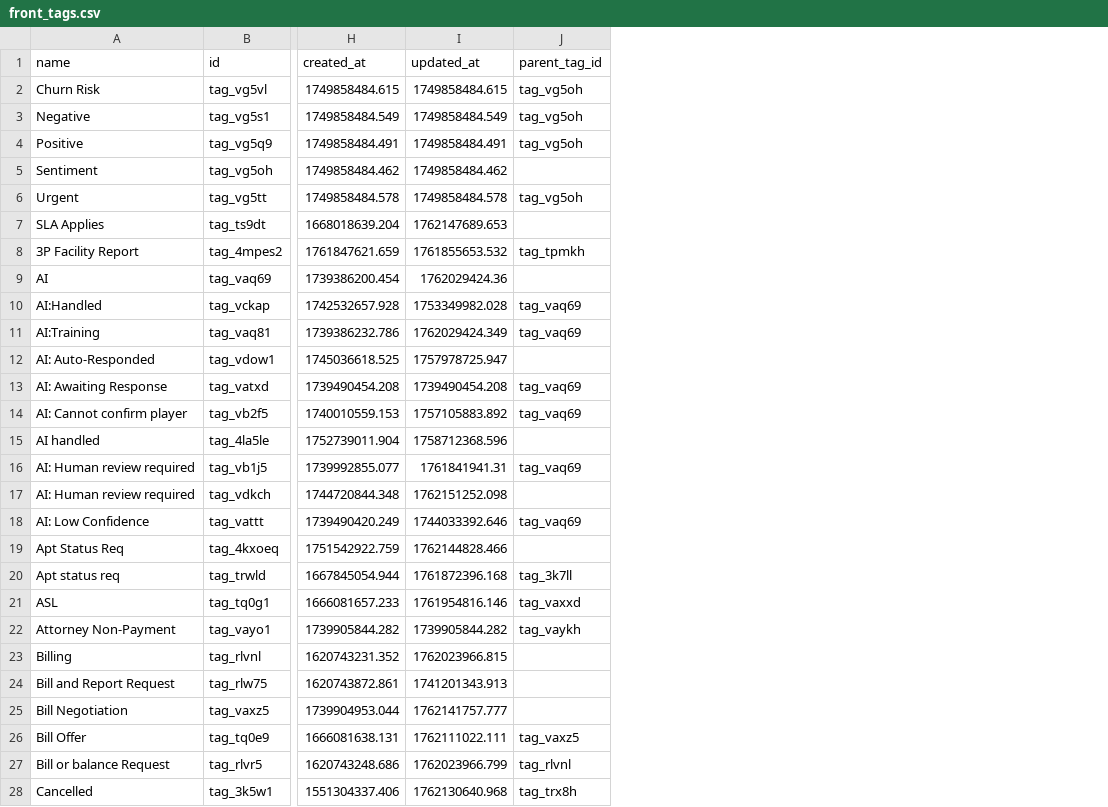
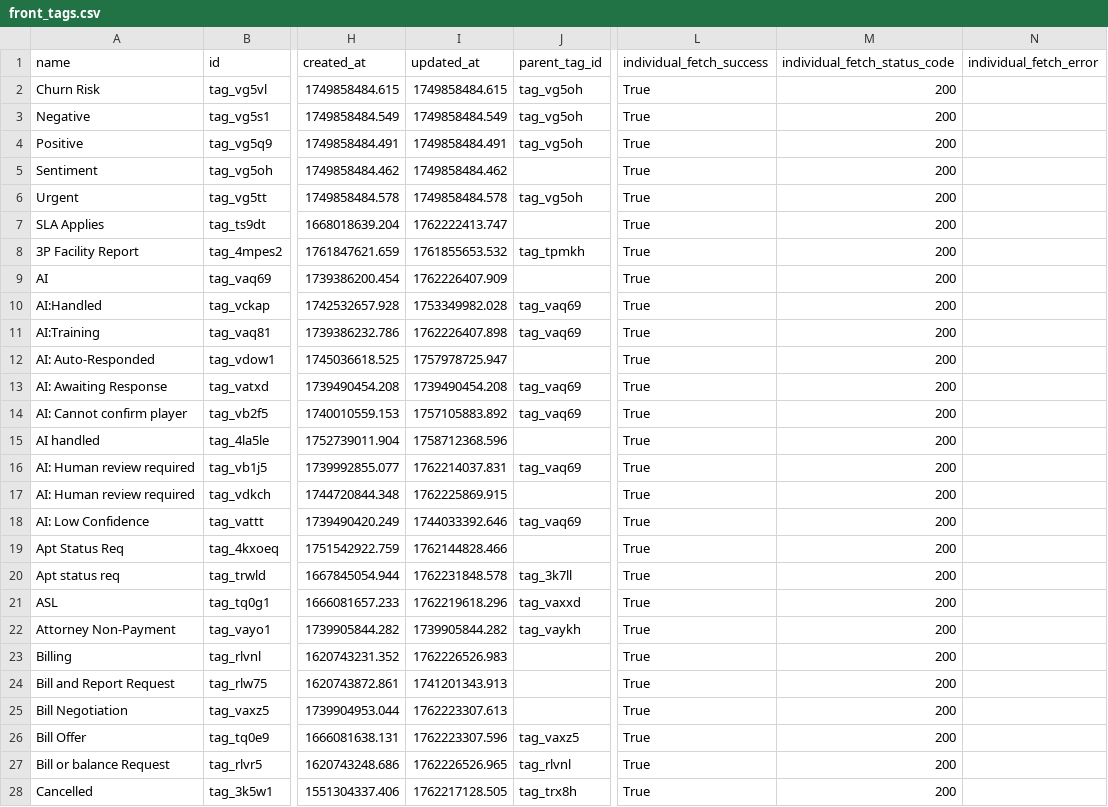
Before and after one commit to pranavmodi/emailtag, a CSV file: front_tags.csv, drawn as a sheet; only a part is shown, gaps mark what is left out; the diff covers the shown part only; the diff names each change by its address in the sheet, - before the commit and + after, or states it on an @@ line.

```diff
--- a/front_tags.csv
+++ b/front_tags.csv
+column L (individual_fetch_success), rows 2-28: all True
+column M (individual_fetch_status_code), rows 2-28: all 200
+column N (individual_fetch_error), empty
-I7 (updated_at): 1762147689.653
+I7 (updated_at): 1762222413.747
-I9 (updated_at): 1762029424.36
+I9 (updated_at): 1762226407.909
-I11 (updated_at): 1762029424.349
+I11 (updated_at): 1762226407.898
-I16 (updated_at): 1761841941.31
+I16 (updated_at): 1762214037.831
-I17 (updated_at): 1762151252.098
+I17 (updated_at): 1762225869.915
-I20 (updated_at): 1761872396.168
+I20 (updated_at): 1762231848.578
-I21 (updated_at): 1761954816.146
+I21 (updated_at): 1762219618.296
-I23 (updated_at): 1762023966.815
+I23 (updated_at): 1762226526.983
-I25 (updated_at): 1762141757.777
+I25 (updated_at): 1762223307.613
-I26 (updated_at): 1762111022.111
+I26 (updated_at): 1762223307.596
-I27 (updated_at): 1762023966.799
+I27 (updated_at): 1762226526.965
-I28 (updated_at): 1762130640.968
+I28 (updated_at): 1762217128.505
```
Also changed, not shown: 36 edited cells elsewhere in this file, 16 other files.
